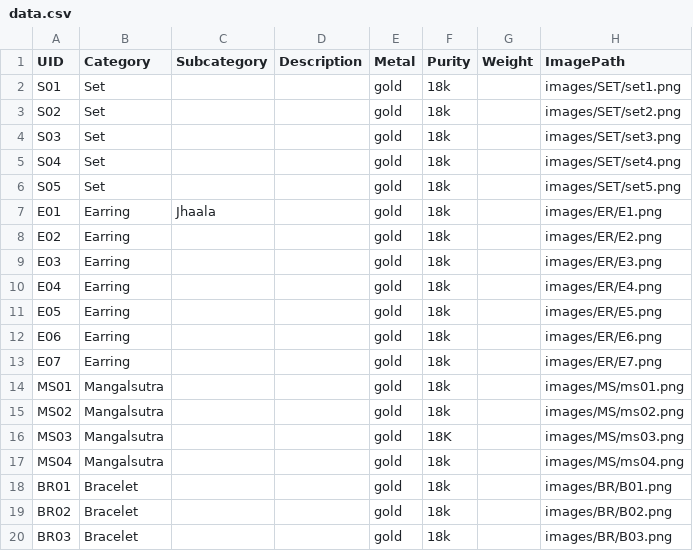
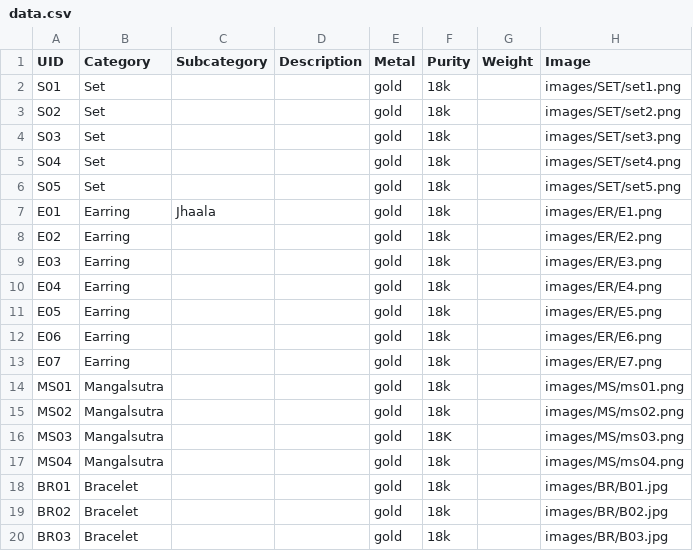
Before and after one commit to Nitya019/IMS, a CSV file: data.csv, drawn as a sheet; the diff names each change by its address in the sheet, - before the commit and + after, or states it on an @@ line.

```diff
--- a/data.csv
+++ b/data.csv
-H1: ImagePath
+H1: Image
-H18 (Image): images/BR/B01.png
+H18 (Image): images/BR/B01.jpg
-H19 (Image): images/BR/B02.png
+H19 (Image): images/BR/B02.jpg
-H20 (Image): images/BR/B03.png
+H20 (Image): images/BR/B03.jpg
```
Also changed, not shown: 3 other files.
